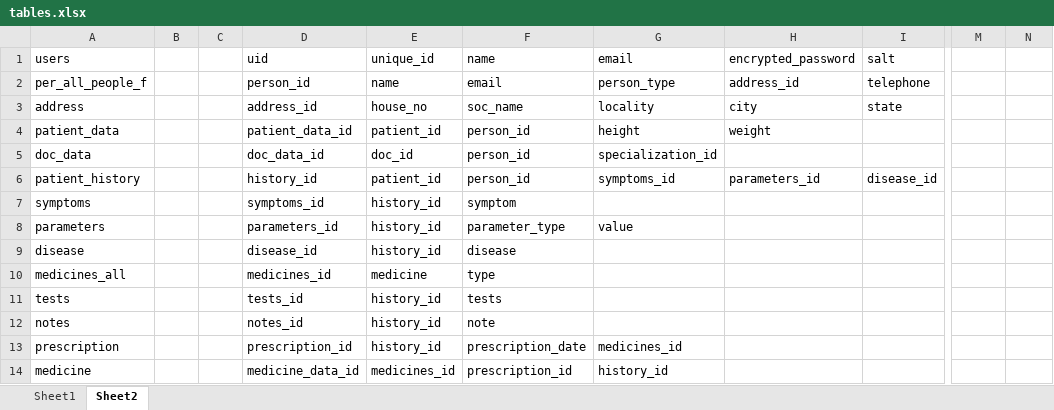
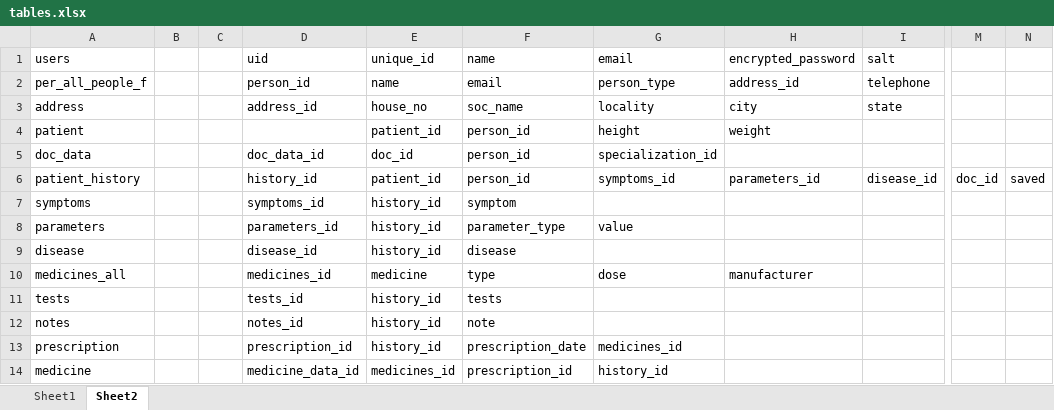
Before and after one commit to bestmust/erx, an Excel workbook: database/tables.xlsx, sheet Sheet2, drawn as a sheet; only a part is shown, gaps mark what is left out; values as stored, in another font and other column widths than the file's, no borders; the diff names each change by its address in the sheet, - before the commit and + after, or states it on an @@ line.

Commit message:
website and database updated to include patient registration

```diff
--- a/database/tables.xlsx (sheet Sheet2)
+++ b/database/tables.xlsx (sheet Sheet2)
-A4 (users): patient_data
+A4 (users): patient
-D4 (uid): patient_data_id
+D4 (uid): (empty)
-M6: (empty)
+M6: doc_id
-N6: (empty)
+N6: saved
-G10 (email): (empty)
+G10 (email): dose
-H10 (encrypted_password): (empty)
+H10 (encrypted_password): manufacturer
```
Also changed, not shown: 6 other files.
